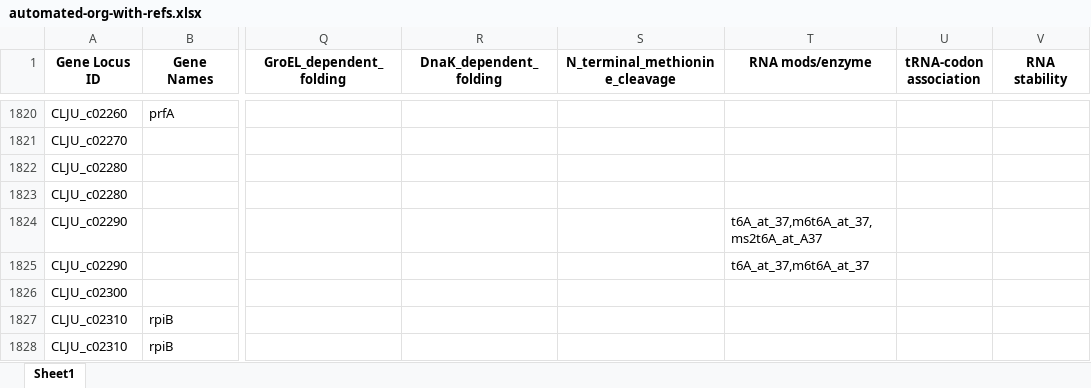
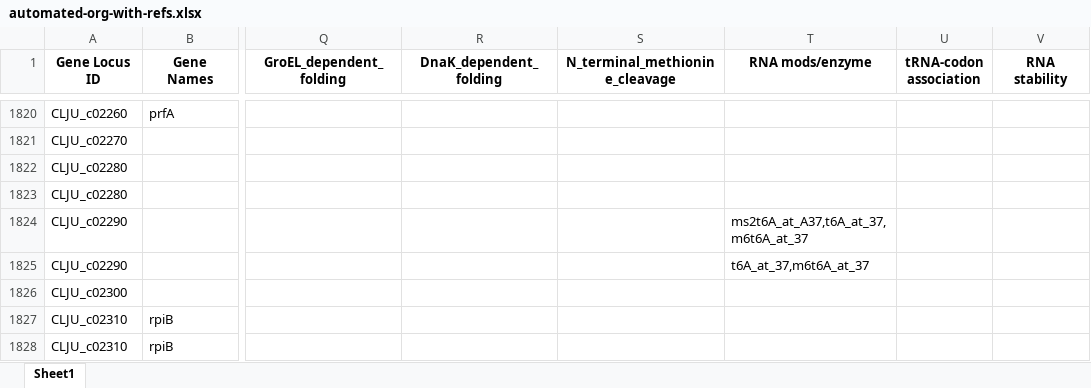
Before and after one commit to jdtibochab/coralme-models, an Excel workbook: published/cljungdahlii/building_data/automated-org-with-refs.xlsx, sheet Sheet1, drawn as a sheet; only a part is shown, gaps mark what is left out; values as stored, in another font and other column widths than the file's, no borders; the diff names each change by its address in the sheet, - before the commit and + after, or states it on an @@ line.

```diff
--- a/published/cljungdahlii/building_data/automated-org-with-refs.xlsx (sheet Sheet1)
+++ b/published/cljungdahlii/building_data/automated-org-with-refs.xlsx (sheet Sheet1)
-T1824 (RNA mods/enzyme): t6A_at_37,m6t6A_at_37,ms2t6A_at_A37
+T1824 (RNA mods/enzyme): ms2t6A_at_A37,t6A_at_37,m6t6A_at_37
```
Also changed, not shown: published/bsubtilis/building_data/automated-org-with-refs.xlsx, published/tmaritima/building_data/automated-org-with-refs.xlsx, 22 other files.
